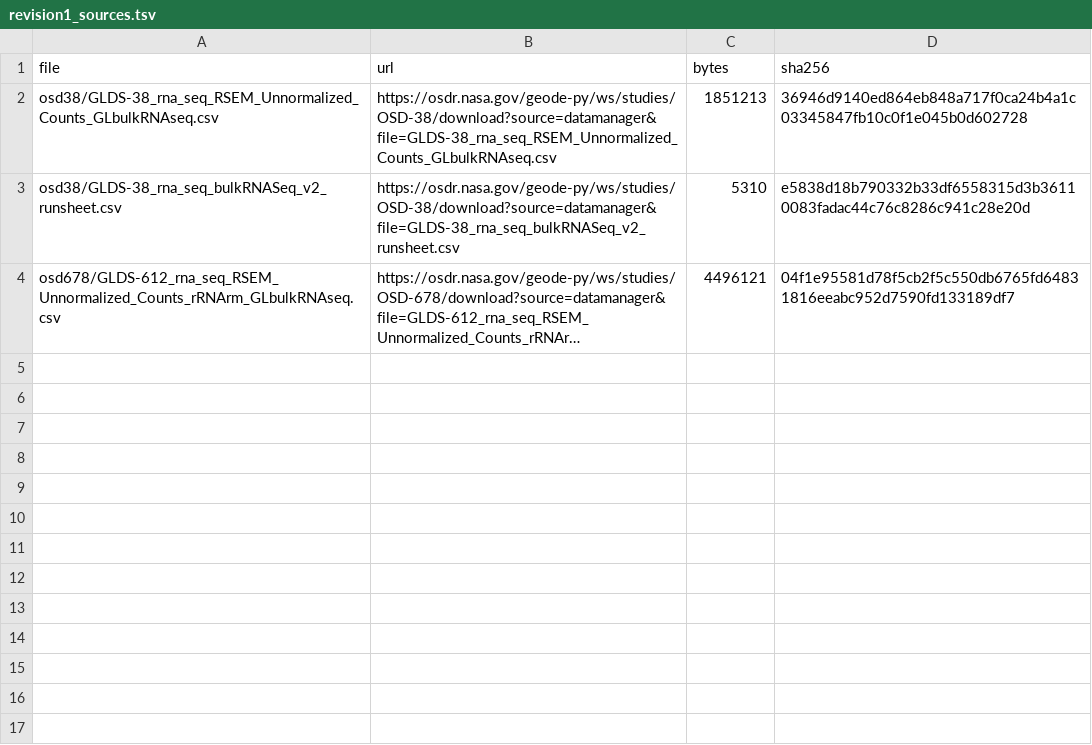
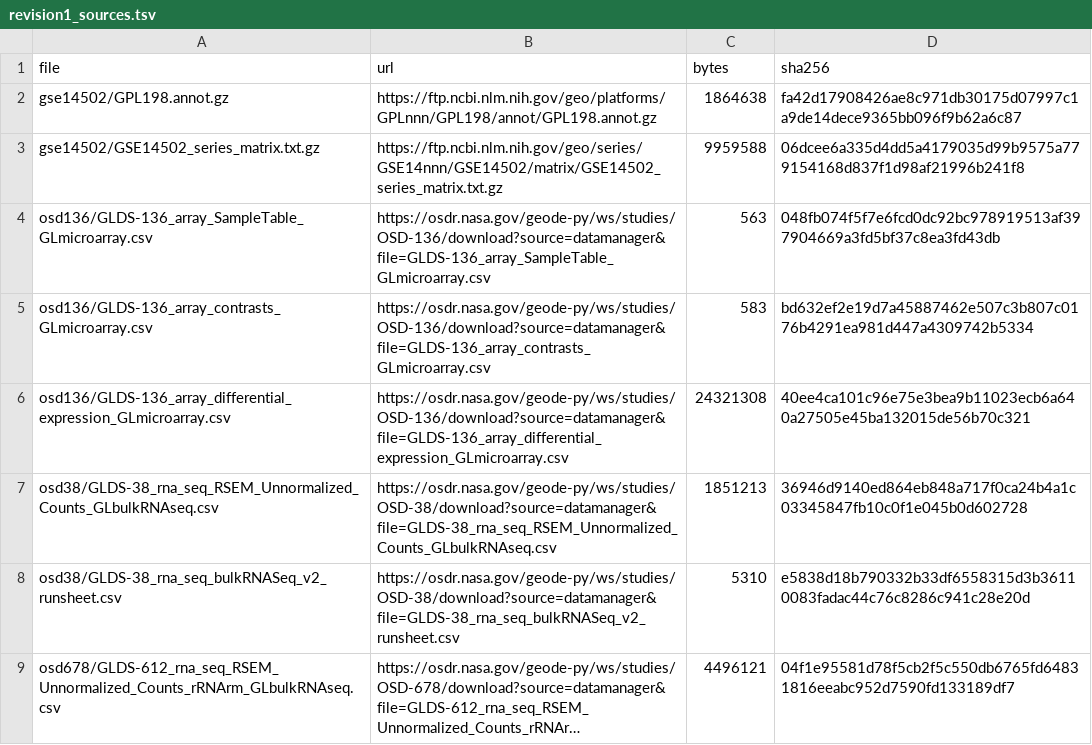
Before and after one commit to dr-richard-barker/spaceflight-metabolism-natural-variation, a TSV file: data/reference/revision1_sources.tsv, drawn as a sheet; long unchanged cells end in …; the diff names each change by its address in the sheet, - before the commit and + after, or states it on an @@ line.

```diff
--- a/data/reference/revision1_sources.tsv
+++ b/data/reference/revision1_sources.tsv
+row 2: gse14502/GPL198.annot.gz | https://ftp.ncbi.nlm.nih.gov/geo/platforms/GPLnnn/GPL198/annot/GPL198.annot.gz | 1864638 | fa42d17908426ae8c971db30175d07997c1a9de14dece9365bb096f9b62a6c87
+row 3: gse14502/GSE14502_series_matrix.txt.gz | https://ftp.ncbi.nlm.nih.gov/geo/series/GSE14nnn/GSE14502/matrix/GSE14502_series_matrix.txt.gz | 9959588 | 06dcee6a335d4dd5a4179035d99b9575a779154168d837f1d98af21996b241f8
+row 4: osd136/GLDS-136_array_SampleTable_GLmicroarray.csv | https://osdr.nasa.gov/geode-py/ws/studies/OSD-136/download?source=datamanager&file=GLDS-136_array_SampleTable_GLmicroarray.csv | 563 | 048fb074f5f7e6fcd0dc92bc978919513af397904669a3fd5bf37c8ea3fd43db
+row 5: osd136/GLDS-136_array_contrasts_GLmicroarray.csv | https://osdr.nasa.gov/geode-py/ws/studies/OSD-136/download?source=datamanager&file=GLDS-136_array_contrasts_GLmicroarray.csv | 583 | bd632ef2e19d7a45887462e507c3b807c0176b4291ea981d447a4309742b5334
+row 6: osd136/GLDS-136_array_differential_expression_GLmicroarray.csv | https://osdr.nasa.gov/geode-py/ws/studies/OSD-136/download?source=datamanager&file=GLDS-136_array_differential_expression_GLmicroarray.csv | 24321308 | 40ee4ca101c96e75e3bea9b11023ecb6a640a27505e45ba132015de56b70c321
```
Also changed, not shown: 3 other files.
